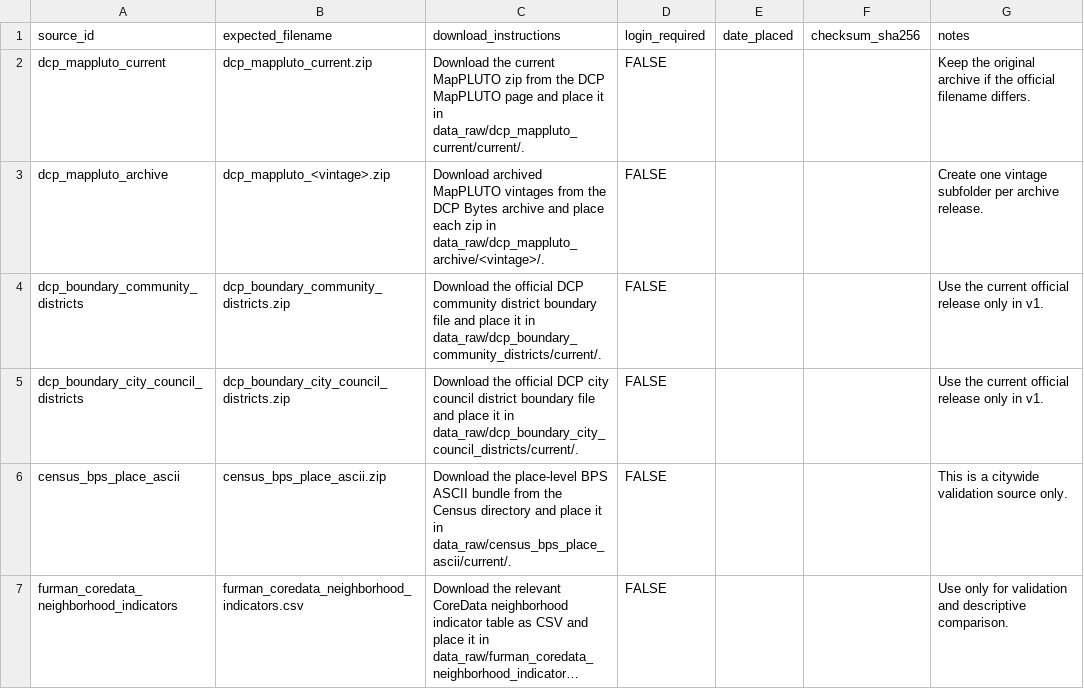
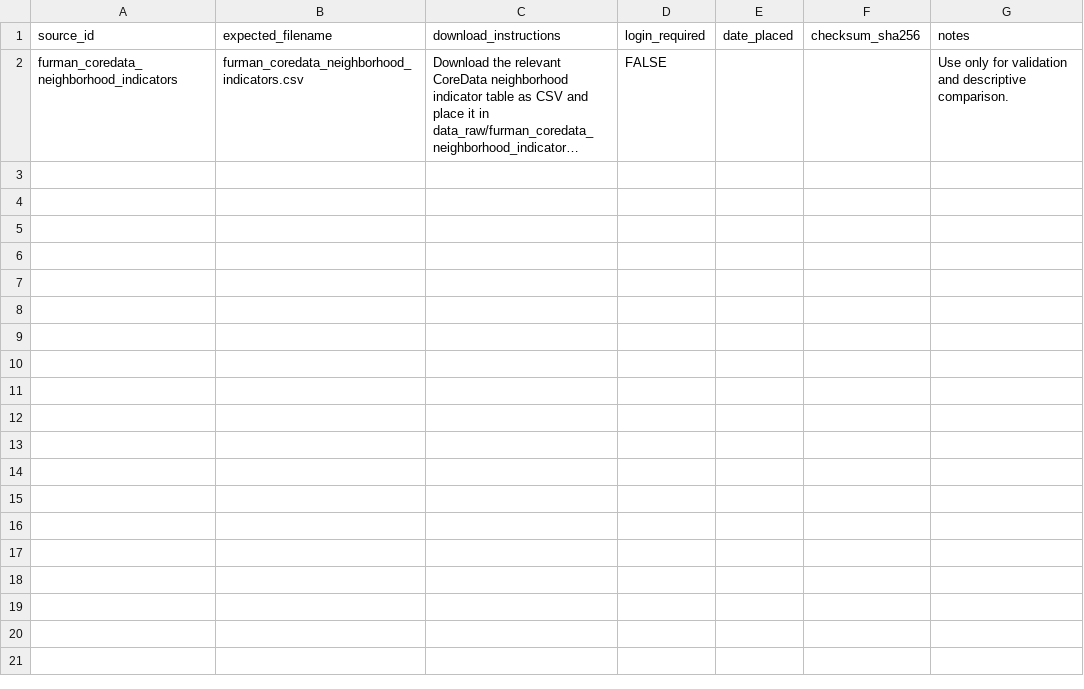
Before and after one commit to JacobHerbstman/nyc_court_case, a CSV file: tasks/source_registry/code/manual_manifest.csv, drawn as a sheet; long unchanged cells end in …; the diff names each change by its address in the sheet, - before the commit and + after, or states it on an @@ line.

Commit message:
major data download of pluto

```diff
--- a/tasks/source_registry/code/manual_manifest.csv
+++ b/tasks/source_registry/code/manual_manifest.csv
-row 2: dcp_mappluto_current | dcp_mappluto_current.zip | Download the current MapPLUTO zip from the DCP MapPLUTO page and place it in data_raw/dcp_mappluto_current/current/. | FALSE |  |  | Keep the original archive if the official filename differs.
-row 3: dcp_mappluto_archive | dcp_mappluto_<vintage>.zip | Download archived MapPLUTO vintages from the DCP Bytes archive and place each zip in data_raw/dcp_mappluto_archive/<vintage>/. | FALSE |  |  | Create one vintage subfolder per archive release.
-row 4: dcp_boundary_community_districts | dcp_boundary_community_districts.zip | Download the official DCP community district boundary file and place it in data_raw/dcp_boundary_community_districts/current/. | FALSE |  |  | Use the current official release only in v1.
-row 5: dcp_boundary_city_council_districts | dcp_boundary_city_council_districts.zip | Download the official DCP city council district boundary file and place it in data_raw/dcp_boundary_city_council_districts/current/. | FALSE |  |  | Use the current official release only in v1.
-row 6: census_bps_place_ascii | census_bps_place_ascii.zip | Download the place-level BPS ASCII bundle from the Census directory and place it in data_raw/census_bps_place_ascii/current/. | FALSE |  |  | This is a citywide validation source only.
```
Also changed, not shown: tasks/source_registry/code/source_catalog.csv, 15 other files.
